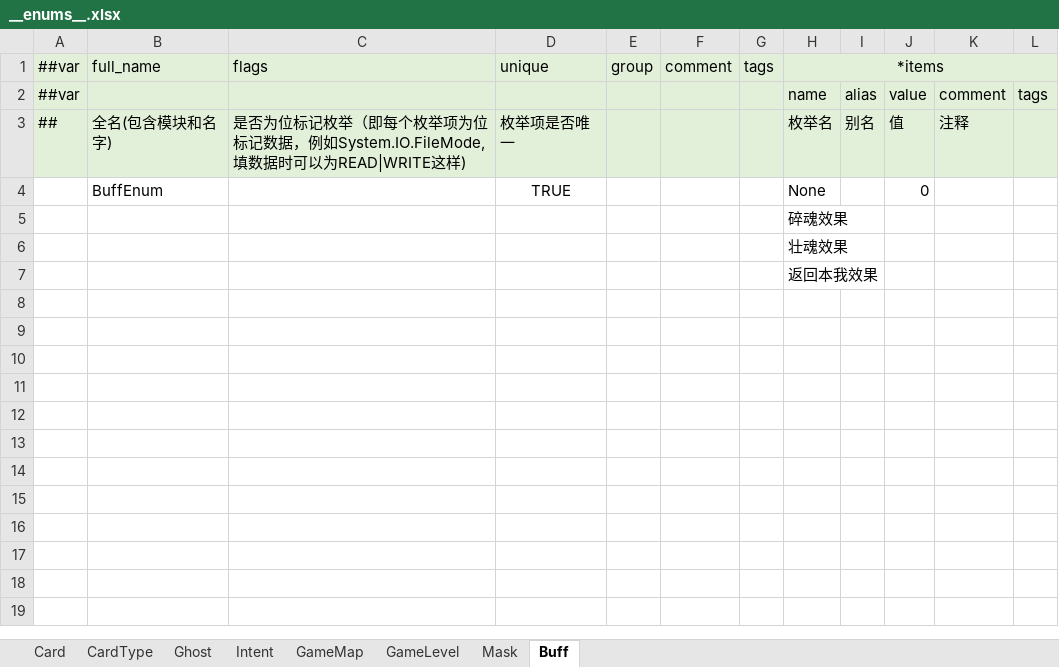
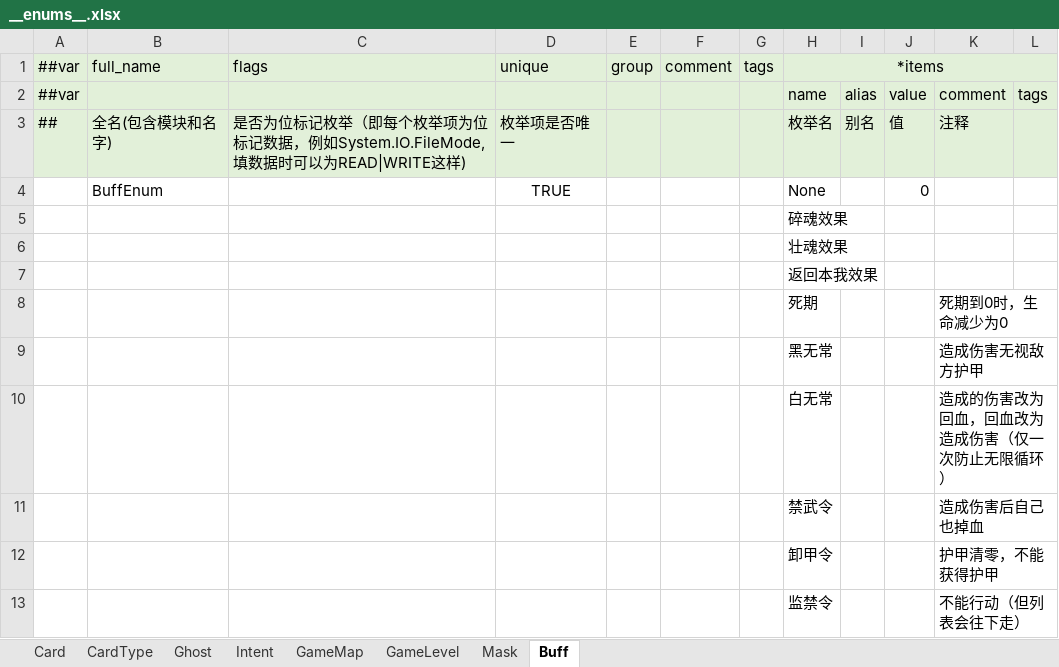
Before and after one commit to Unity-Devlop/GGJ2026, an Excel workbook: Configs/source/Datas/__enums__.xlsx, sheet Buff, drawn as a sheet; values as stored, in another font and other column widths than the file's, no borders; the diff names each change by its address in the sheet, - before the commit and + after, or states it on an @@ line.

```diff
--- a/Configs/source/Datas/__enums__.xlsx (sheet Buff)
+++ b/Configs/source/Datas/__enums__.xlsx (sheet Buff)
+row 8:  |  |  |  |  |  |  | 死期 |  |  | 死期到0时，生命减少为0
+row 9:  |  |  |  |  |  |  | 黑无常 |  |  | 造成伤害无视敌方护甲
+row 10:  |  |  |  |  |  |  | 白无常 |  |  | 造成的伤害改为回血，回血改为造成伤害（仅一次防止无限循环）
+row 11:  |  |  |  |  |  |  | 禁武令 |  |  | 造成伤害后自己也掉血
+row 12:  |  |  |  |  |  |  | 卸甲令 |  |  | 护甲清零，不能获得护甲
+row 13:  |  |  |  |  |  |  | 监禁令 |  |  | 不能行动（但列表会往下走）
```
Also changed, not shown: sheet Card, Configs/source/Datas/__tables__.xlsx, Configs/source/Datas/card.xlsx, 1 other file.
